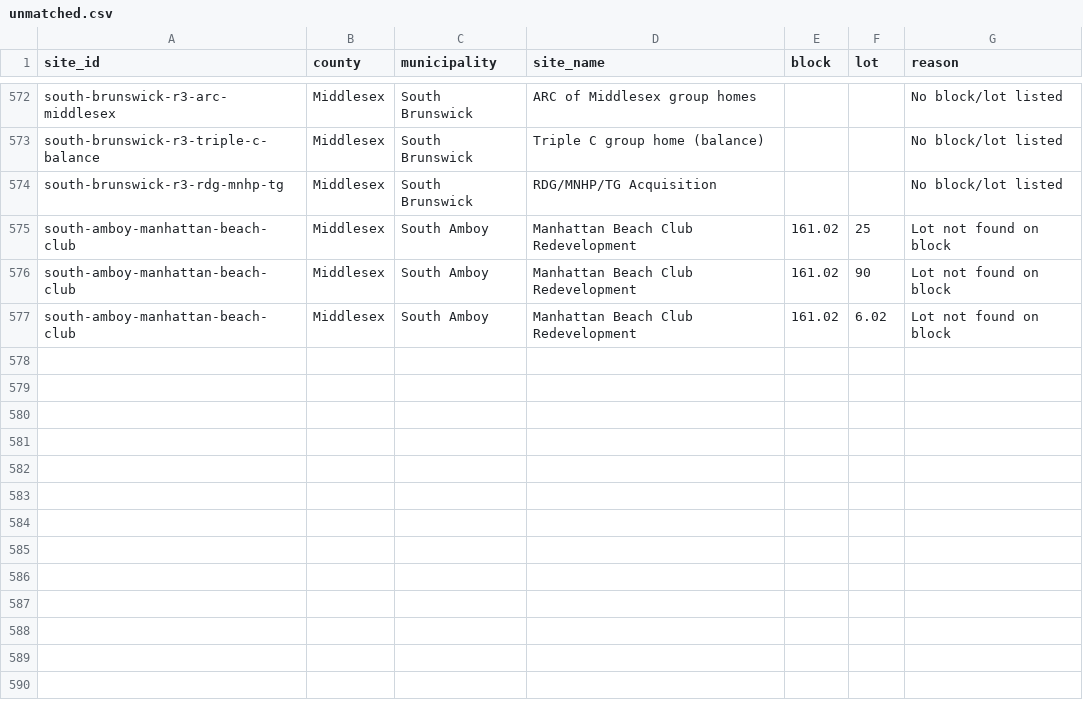
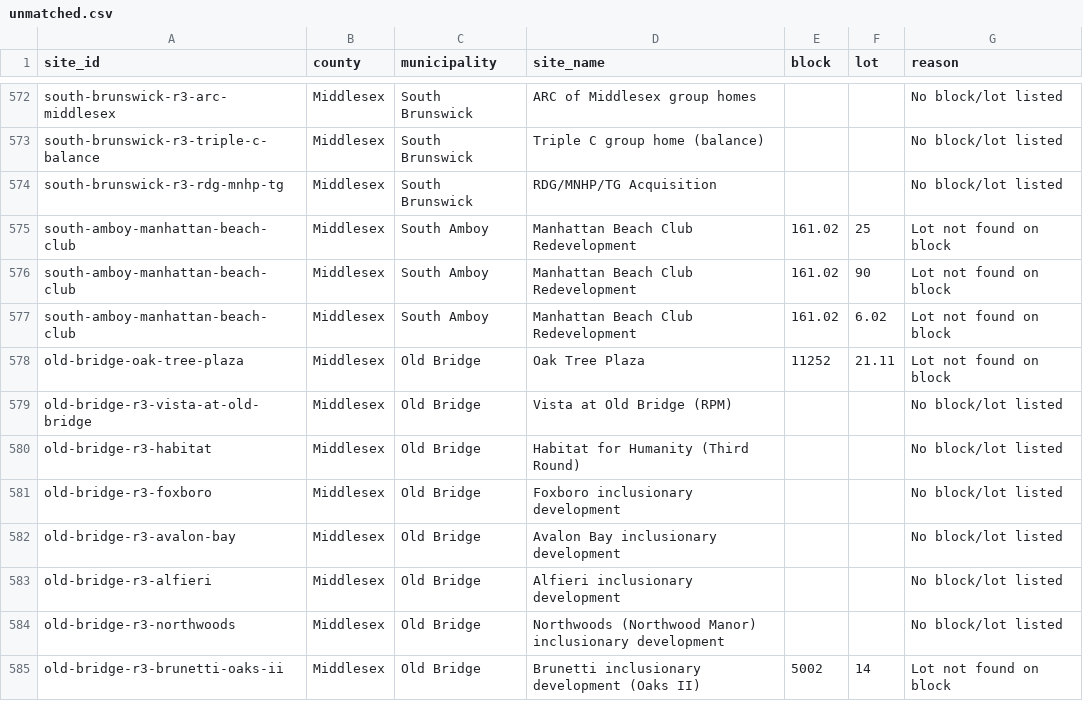
Before and after one commit to nickrogers280-coder/nj-round4-map, a CSV file: docs/data/unmatched.csv, drawn as a sheet; only a part is shown, gaps mark what is left out; the diff names each change by its address in the sheet, - before the commit and + after, or states it on an @@ line.

```diff
--- a/docs/data/unmatched.csv
+++ b/docs/data/unmatched.csv
+row 578: old-bridge-oak-tree-plaza | Middlesex | Old Bridge | Oak Tree Plaza | 11252 | 21.11 | Lot not found on block
+row 579: old-bridge-r3-vista-at-old-bridge | Middlesex | Old Bridge | Vista at Old Bridge (RPM) |  |  | No block/lot listed
+row 580: old-bridge-r3-habitat | Middlesex | Old Bridge | Habitat for Humanity (Third Round) |  |  | No block/lot listed
+row 581: old-bridge-r3-foxboro | Middlesex | Old Bridge | Foxboro inclusionary development |  |  | No block/lot listed
+row 582: old-bridge-r3-avalon-bay | Middlesex | Old Bridge | Avalon Bay inclusionary development |  |  | No block/lot listed
+row 583: old-bridge-r3-alfieri | Middlesex | Old Bridge | Alfieri inclusionary development |  |  | No block/lot listed
+row 584: old-bridge-r3-northwoods | Middlesex | Old Bridge | Northwoods (Northwood Manor) inclusionary development |  |  | No block/lot listed
+row 585: old-bridge-r3-brunetti-oaks-ii | Middlesex | Old Bridge | Brunetti inclusionary development (Oaks II) | 5002 | 14 | Lot not found on block
```
Also changed, not shown: 2 other files.
